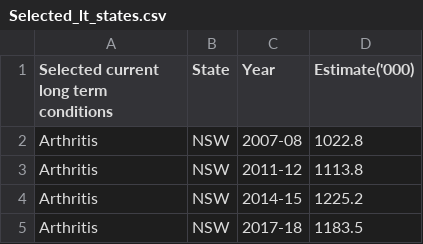
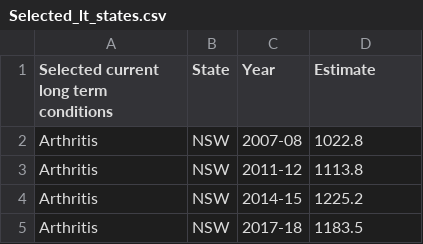
Before and after one commit to Nitya68/a2, a CSV file: data/Selected_lt_states.csv, drawn as a sheet; only a part is shown.

Commit message:
Add files via upload

```diff
--- a/data/Selected_lt_states.csv
+++ b/data/Selected_lt_states.csv
@@ -1,2 +1,2 @@
-Selected current long term conditions,State,Year,Estimate('000)
+Selected current long term conditions,State,Year,Estimate
 Arthritis,NSW,2007-08,1022.8
```
